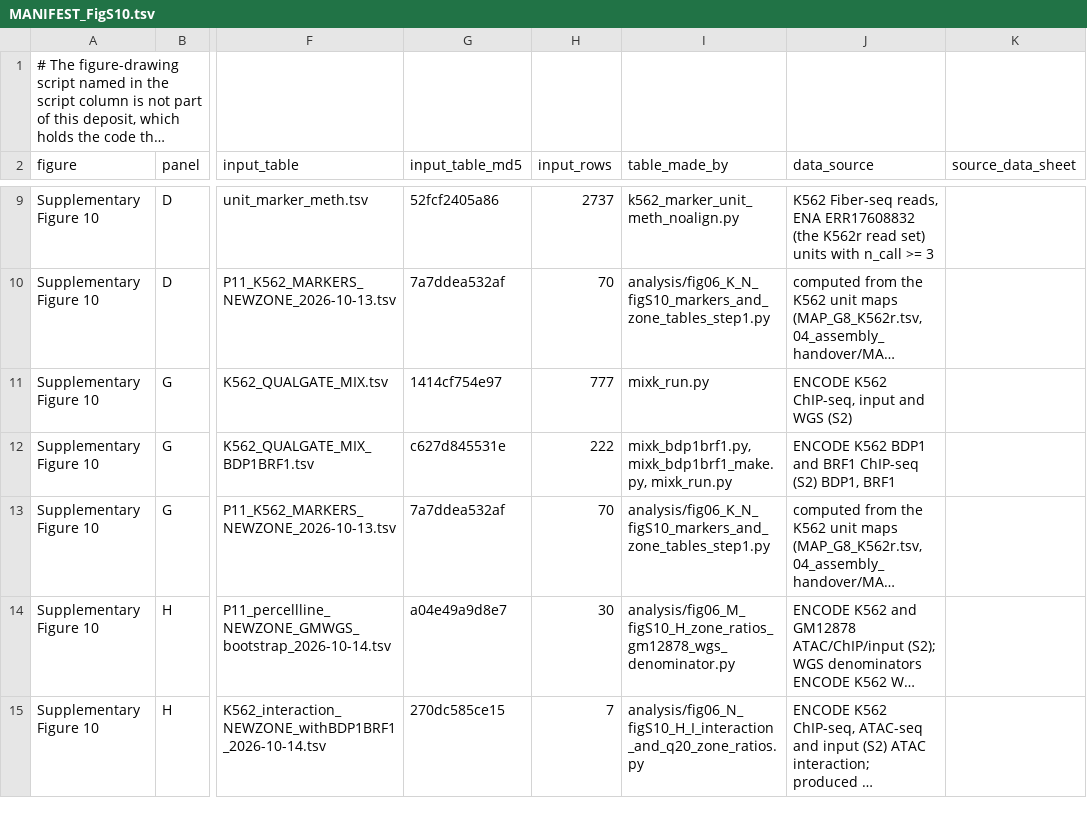
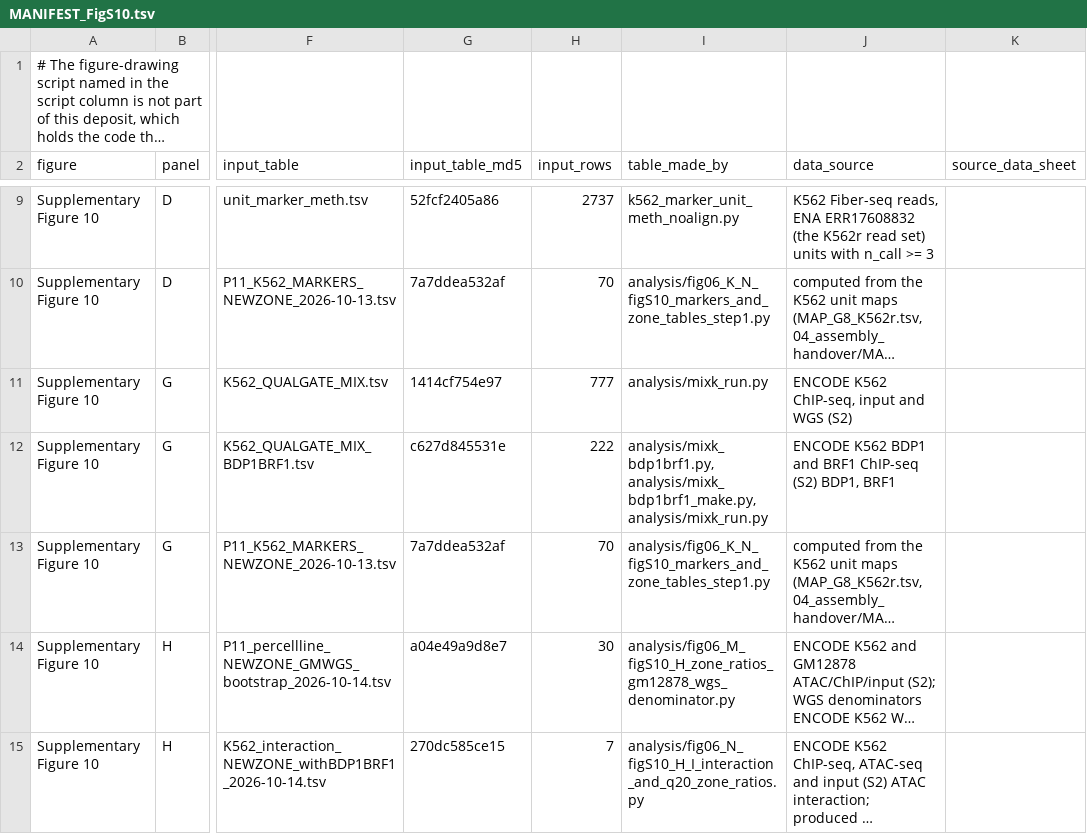
Before and after one commit to H-minKim/human-5S-rDNA-array, a TSV file: figS10/MANIFEST_FigS10.tsv, drawn as a sheet; only a part is shown, gaps mark what is left out; long unchanged cells end in …; the diff names each change by its address in the sheet, - before the commit and + after, or states it on an @@ line.

Commit message:
Code and result tables for the human 5S rDNA array manuscript

```diff
--- a/figS10/MANIFEST_FigS10.tsv
+++ b/figS10/MANIFEST_FigS10.tsv
-I11 (table_made_by): mixk_run.py
+I11 (table_made_by): analysis/mixk_run.py
-I12 (table_made_by): mixk_bdp1brf1.py, mixk_bdp1brf1_make.py, mixk_run.py
+I12 (table_made_by): analysis/mixk_bdp1brf1.py, analysis/mixk_bdp1brf1_make.py, analysis/mixk_run.py
```
Also changed, not shown: 8 other files.
